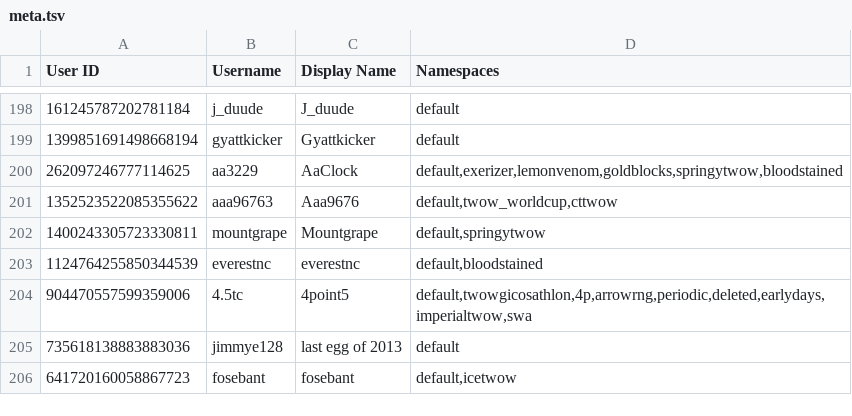
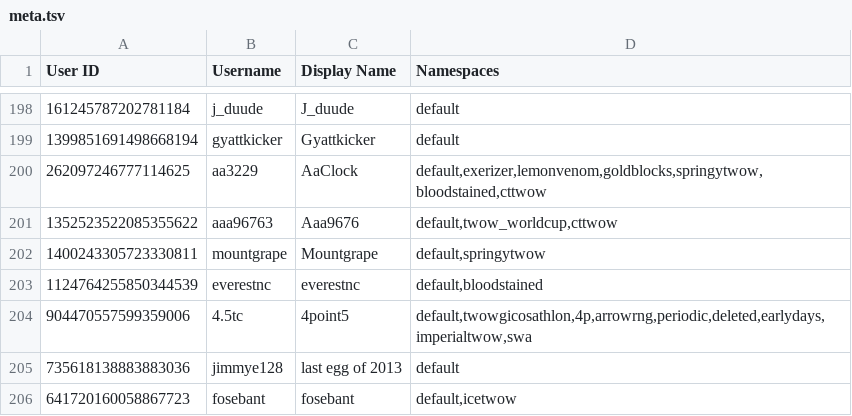
Before and after one commit to TWOW-Booksonas/twow-booksonas.github.io, a TSV file: meta.tsv, drawn as a sheet; only a part is shown, gaps mark what is left out.

Commit message:
Update Meta

```diff
--- a/meta.tsv
+++ b/meta.tsv
@@ -199,3 +199,3 @@ User ID	Username	Display Name	Namespaces
 1399851691498668194	gyattkicker	Gyattkicker	default
-262097246777114625	aa3229	AaClock	default,exerizer,lemonvenom,goldblocks,springytwow,bloodstained
+262097246777114625	aa3229	AaClock	default,exerizer,lemonvenom,goldblocks,springytwow,bloodstained,cttwow
 1352523522085355622	aaa96763	Aaa9676	default,twow_worldcup,cttwow
```
